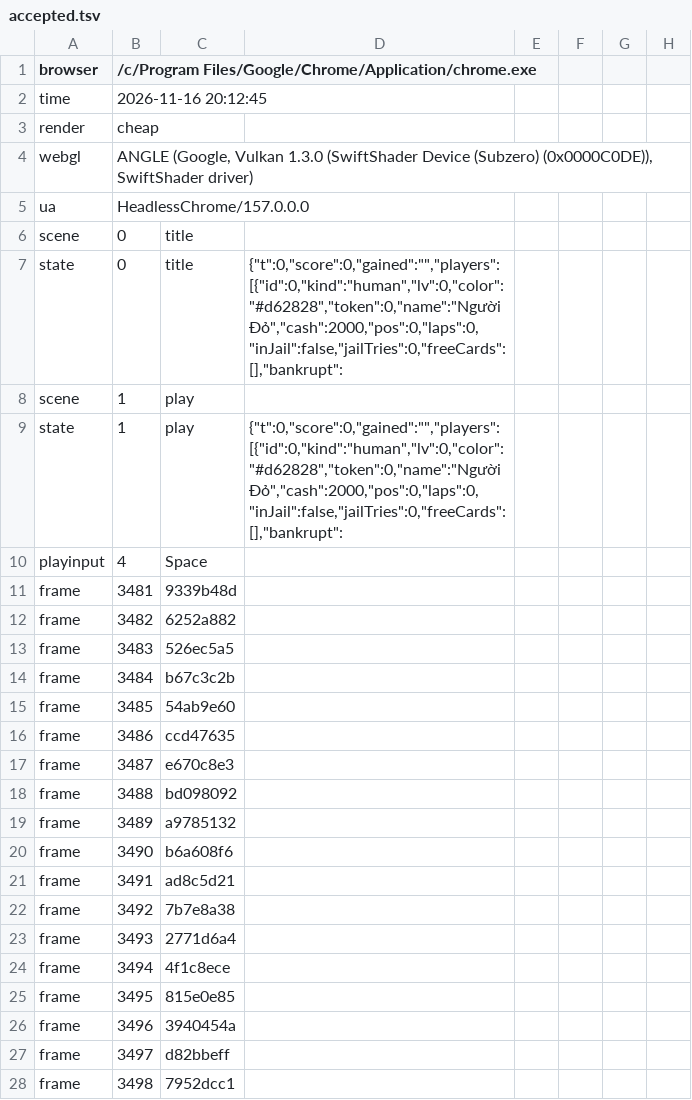
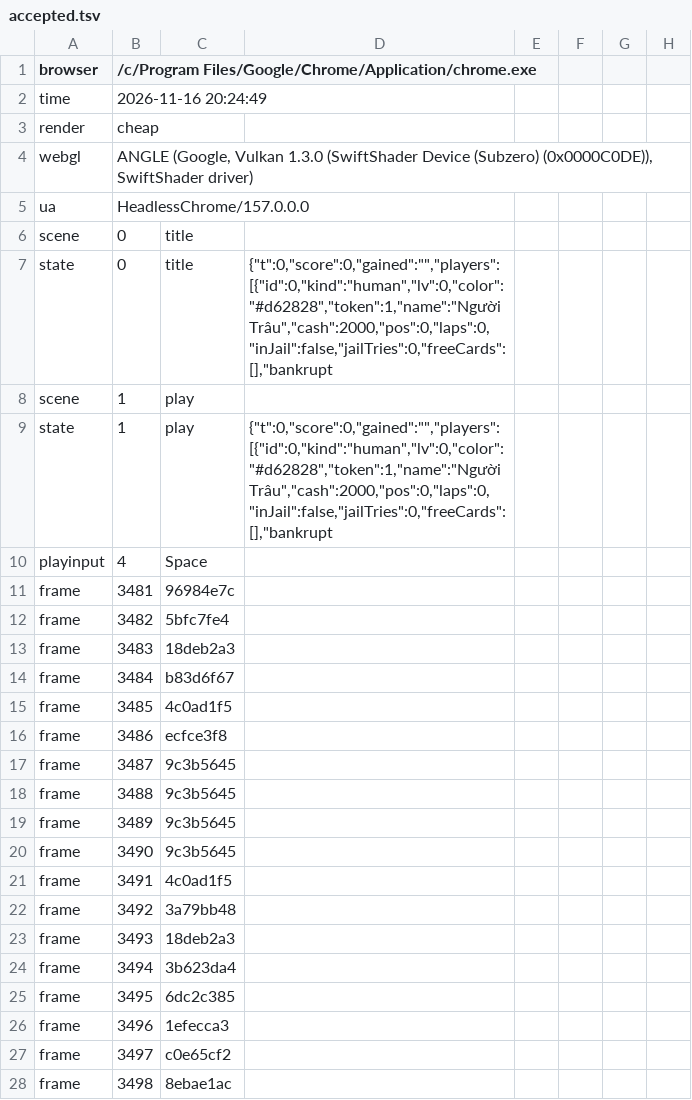
Before and after one commit to hgbao85/cotyphu, a TSV file: production/qa/evidence/grow-ty-phu-dat-viet/accepted.tsv, drawn as a sheet; only a part is shown; the diff covers the shown part only.

```diff
--- a/production/qa/evidence/grow-ty-phu-dat-viet/accepted.tsv
+++ b/production/qa/evidence/grow-ty-phu-dat-viet/accepted.tsv
@@ -1,3 +1,3 @@
 browser	/c/Program Files/Google/Chrome/Application/chrome.exe
-time	2026-11-16 20:12:45
+time	2026-11-16 20:24:49
 render	cheap
@@ -6,23 +6,23 @@ ua	HeadlessChrome/157.0.0.0
 scene	0	title
-state	0	title	{"t":0,"score":0,"gained":"","players":[{"id":0,"kind":"human","lv":0,"color":"#d62828","token":0,"name":"Người Đỏ","cash":2000,"pos":0,"laps":0,"inJail":false,"jailTries":0,"freeCards":[],"bankrupt":
+state	0	title	{"t":0,"score":0,"gained":"","players":[{"id":0,"kind":"human","lv":0,"color":"#d62828","token":1,"name":"Người Trâu","cash":2000,"pos":0,"laps":0,"inJail":false,"jailTries":0,"freeCards":[],"bankrupt
 scene	1	play
-state	1	play	{"t":0,"score":0,"gained":"","players":[{"id":0,"kind":"human","lv":0,"color":"#d62828","token":0,"name":"Người Đỏ","cash":2000,"pos":0,"laps":0,"inJail":false,"jailTries":0,"freeCards":[],"bankrupt":
+state	1	play	{"t":0,"score":0,"gained":"","players":[{"id":0,"kind":"human","lv":0,"color":"#d62828","token":1,"name":"Người Trâu","cash":2000,"pos":0,"laps":0,"inJail":false,"jailTries":0,"freeCards":[],"bankrupt
 playinput	4	Space
-frame	3481	9339b48d
-frame	3482	6252a882
-frame	3483	526ec5a5
-frame	3484	b67c3c2b
-frame	3485	54ab9e60
-frame	3486	ccd47635
-frame	3487	e670c8e3
-frame	3488	bd098092
-frame	3489	a9785132
-frame	3490	b6a608f6
-frame	3491	ad8c5d21
-frame	3492	7b7e8a38
-frame	3493	2771d6a4
-frame	3494	4f1c8ece
-frame	3495	815e0e85
-frame	3496	3940454a
-frame	3497	d82bbeff
-frame	3498	7952dcc1
+frame	3481	96984e7c
+frame	3482	5bfc7fe4
+frame	3483	18deb2a3
+frame	3484	b83d6f67
+frame	3485	4c0ad1f5
+frame	3486	ecfce3f8
+frame	3487	9c3b5645
+frame	3488	9c3b5645
+frame	3489	9c3b5645
+frame	3490	9c3b5645
+frame	3491	4c0ad1f5
+frame	3492	3a79bb48
+frame	3493	18deb2a3
+frame	3494	3b623da4
+frame	3495	6dc2c385
+frame	3496	1efecca3
+frame	3497	c0e65cf2
+frame	3498	8ebae1ac
```
Also changed, not shown: 129 edited cells elsewhere in this file, production/qa/evidence/grow-ty-phu-dat-viet/story.tsv, 11 other files.
